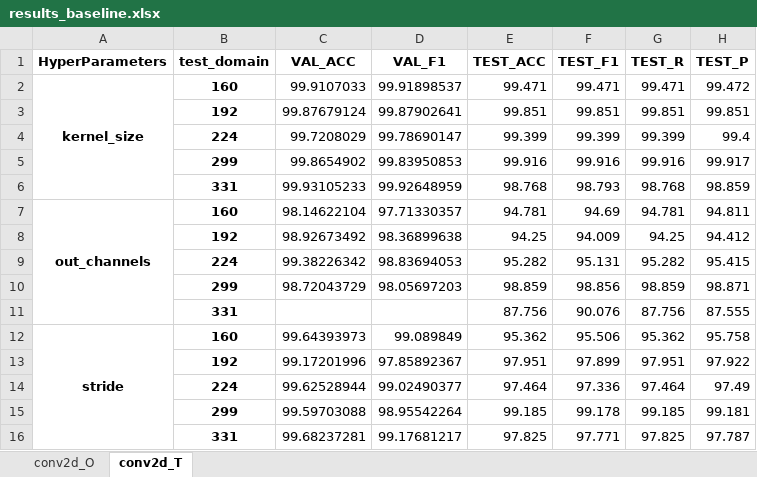
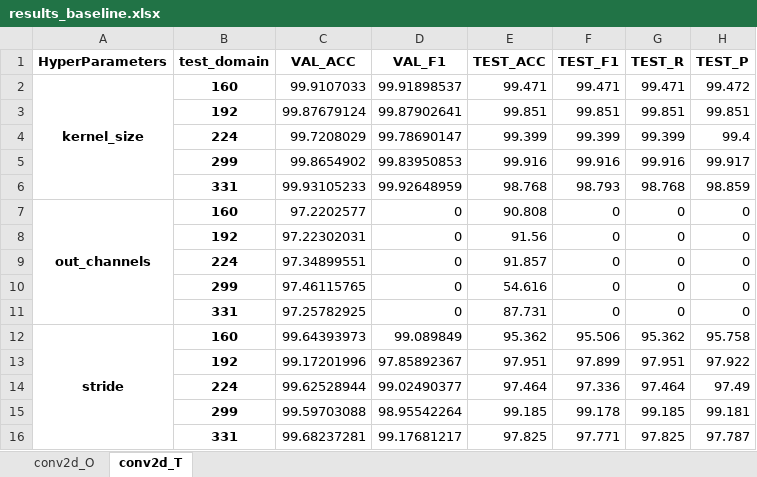
Before and after one commit to dakangaa/DeepTheft, an Excel workbook: results/results_baseline.xlsx, sheet conv2d_T, drawn as a sheet; values as stored, in another font and other column widths than the file's, no borders; removed rows and columns are numbered as before the commit, all else as after; the diff names each change by its address in the sheet, - before the commit and + after, or states it on an @@ line.

```diff
--- a/results/results_baseline.xlsx (sheet conv2d_T)
+++ b/results/results_baseline.xlsx (sheet conv2d_T)
-row 7: out_channels | 160 | 98.14622104 | 97.71330357 | 94.781 | 94.69 | 94.781 | 94.811
-row 8:  | 192 | 98.92673492 | 98.36899638 | 94.25 | 94.009 | 94.25 | 94.412
-row 9:  | 224 | 99.38226342 | 98.83694053 | 95.282 | 95.131 | 95.282 | 95.415
-row 10:  | 299 | 98.72043729 | 98.05697203 | 98.859 | 98.856 | 98.859 | 98.871
-row 11:  | 331 |  |  | 87.756 | 90.076 | 87.756 | 87.555
+row 7: out_channels | 160 | 97.2202577 | 0 | 90.808 | 0 | 0 | 0
+row 8:  | 192 | 97.22302031 | 0 | 91.56 | 0 | 0 | 0
+row 9:  | 224 | 97.34899551 | 0 | 91.857 | 0 | 0 | 0
+row 10:  | 299 | 97.46115765 | 0 | 54.616 | 0 | 0 | 0
+row 11:  | 331 | 97.25782925 | 0 | 87.731 | 0 | 0 | 0
```
Also changed, not shown: sheet conv2d_O, results/results.xlsx, 18 other files.
